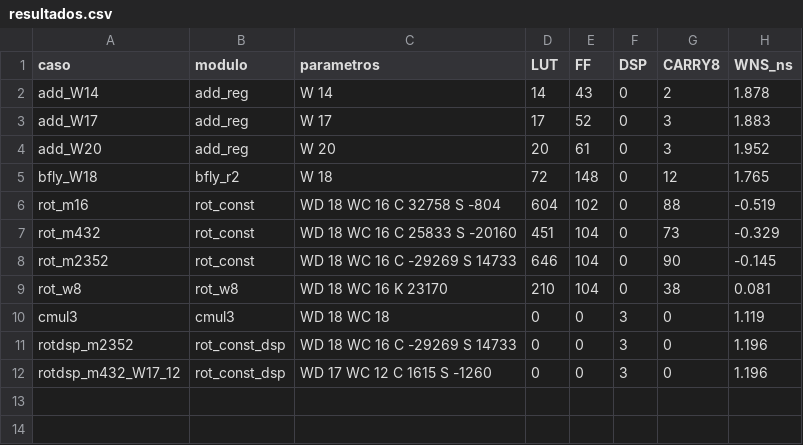
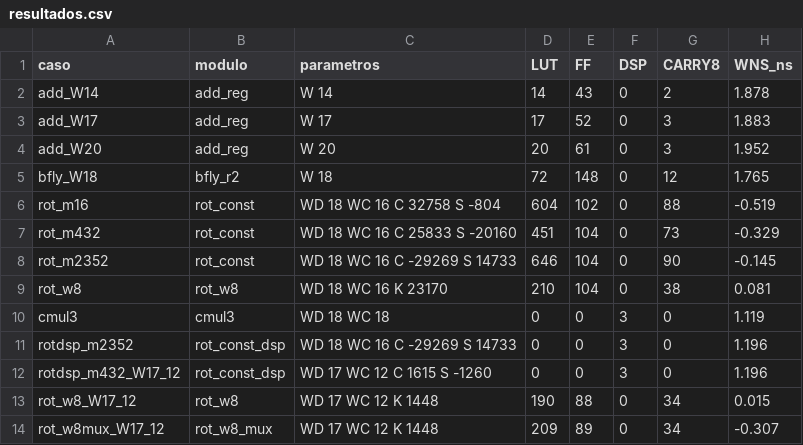
Before and after one commit to Agustin586/Emulador-Efectos-Canal-Optico-FPGA, a CSV file: models/floating_point/emulador-golden/docs/golden_model/caracterizacion_lut/resultados.csv, drawn as a sheet.

```diff
--- a/models/floating_point/emulador-golden/docs/golden_model/caracterizacion_lut/resultados.csv
+++ b/models/floating_point/emulador-golden/docs/golden_model/caracterizacion_lut/resultados.csv
@@ -12 +12,3 @@ rotdsp_m2352,rot_const_dsp,"WD 18 WC 16 C -29269 S 14733",0,0,3,0,1.196
 rotdsp_m432_W17_12,rot_const_dsp,"WD 17 WC 12 C 1615 S -1260",0,0,3,0,1.196
+rot_w8_W17_12,rot_w8,"WD 17 WC 12 K 1448",190,88,0,34,0.015
+rot_w8mux_W17_12,rot_w8_mux,"WD 17 WC 12 K 1448",209,89,0,34,-0.307
```
Also changed, not shown: models/floating_point/emulador-golden/docs/golden_model/resultados/09_evidencias_cd_isi/csv/T-E11_configuracion_por_tolerancia.csv, models/floating_point/emulador-golden/docs/golden_model/resultados/09_evidencias_cd_isi/csv/T-E13_descomposiciones.csv, 29 other files.
